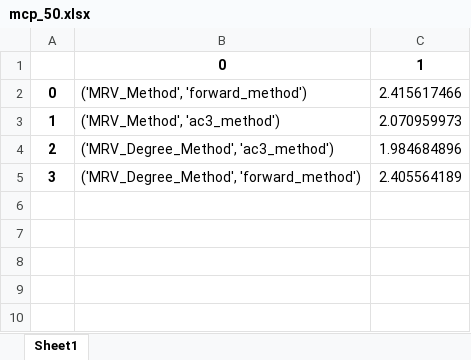
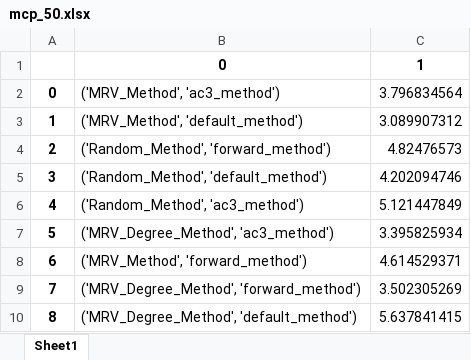
Before and after one commit to lar9482/CS-4253_Project2, an Excel workbook: mcp_results/mcp_50.xlsx, sheet Sheet1, drawn as a sheet; values as stored, in another font and other column widths than the file's, no borders; the diff names each change by its address in the sheet, - before the commit and + after, or states it on an @@ line.

```diff
--- a/mcp_results/mcp_50.xlsx (sheet Sheet1)
+++ b/mcp_results/mcp_50.xlsx (sheet Sheet1)
-B2: ('MRV_Method', 'forward_method')
+B2: ('MRV_Method', 'ac3_method')
-C2: 2.415617466
+C2: 3.796834564
-B3: ('MRV_Method', 'ac3_method')
+B3: ('MRV_Method', 'default_method')
-C3: 2.070959973
+C3: 3.089907312
-B4: ('MRV_Degree_Method', 'ac3_method')
+B4: ('Random_Method', 'forward_method')
-C4: 1.984684896
+C4: 4.82476573
-B5: ('MRV_Degree_Method', 'forward_method')
+B5: ('Random_Method', 'default_method')
-C5: 2.405564189
+C5: 4.202094746
+row 6: 4 | ('Random_Method', 'ac3_method') | 5.121447849
+row 7: 5 | ('MRV_Degree_Method', 'ac3_method') | 3.395825934
+row 8: 6 | ('MRV_Method', 'forward_method') | 4.614529371
+row 9: 7 | ('MRV_Degree_Method', 'forward_method') | 3.502305269
+row 10: 8 | ('MRV_Degree_Method', 'default_method') | 5.637841415
```
Also changed, not shown: mcp_results/mcp_10.xlsx, mcp_results/mcp_100.xlsx, 7 other files.
